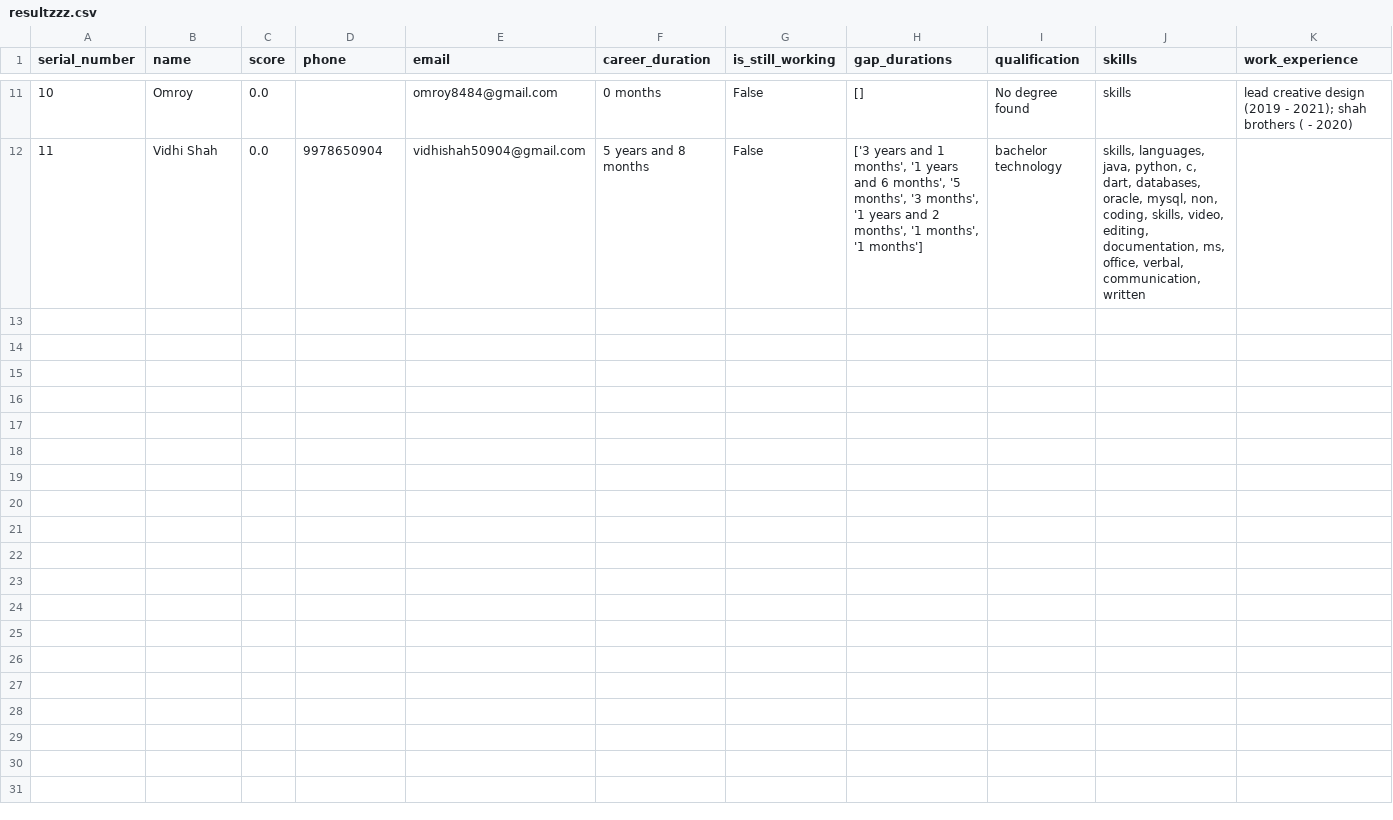
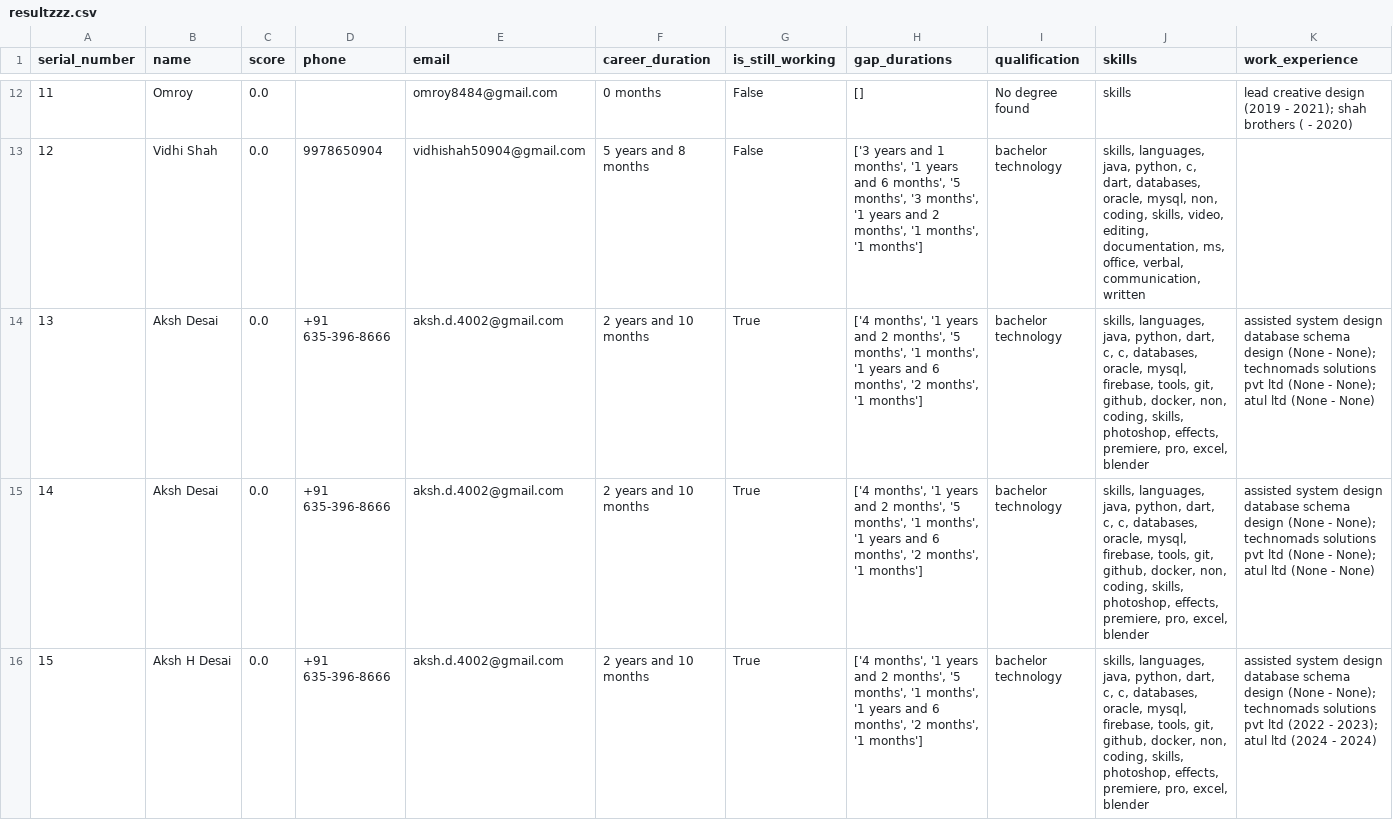
Before and after one commit to AkshDesai04/Open-ATS, a CSV file: resultzzz.csv, drawn as a sheet; only a part is shown, gaps mark what is left out; rows hold the shown columns only; the diff covers the shown part only; the diff names each change by its address in the sheet, - before the commit and + after, or states it on an @@ line.

```diff
--- a/resultzzz.csv
+++ b/resultzzz.csv
@@ column A (serial_number) renumbered between rows 3 and 13 @@
+row 14: 13 | Aksh Desai | 0.0 | +91 635-396-8666 | aksh.d.4002@gmail.com | 2 years and 10 months | True | ['4 months', '1 years and 2 months', '5 months', '1 months', '1 years and 6 months', '2 months', '1 months'] | bachelor technology | skills, languages, java, python, dart, c, c, databases, oracle, mysql, firebase, tools, git, github, docker, non, coding, skills, photoshop, effects, premiere, pro, excel, blender | assisted system design database schema design (None - None); technomads solutions pvt ltd (None - None); atul ltd (None - None)
+row 15: 14 | Aksh Desai | 0.0 | +91 635-396-8666 | aksh.d.4002@gmail.com | 2 years and 10 months | True | ['4 months', '1 years and 2 months', '5 months', '1 months', '1 years and 6 months', '2 months', '1 months'] | bachelor technology | skills, languages, java, python, dart, c, c, databases, oracle, mysql, firebase, tools, git, github, docker, non, coding, skills, photoshop, effects, premiere, pro, excel, blender | assisted system design database schema design (None - None); technomads solutions pvt ltd (None - None); atul ltd (None - None)
+row 16: 15 | Aksh H Desai | 0.0 | +91 635-396-8666 | aksh.d.4002@gmail.com | 2 years and 10 months | True | ['4 months', '1 years and 2 months', '5 months', '1 months', '1 years and 6 months', '2 months', '1 months'] | bachelor technology | skills, languages, java, python, dart, c, c, databases, oracle, mysql, firebase, tools, git, github, docker, non, coding, skills, photoshop, effects, premiere, pro, excel, blender | assisted system design database schema design (None - None); technomads solutions pvt ltd (2022 - 2023); atul ltd (2024 - 2024)
```
Also changed, not shown: 8 added rows elsewhere in this file, 1 other file.
